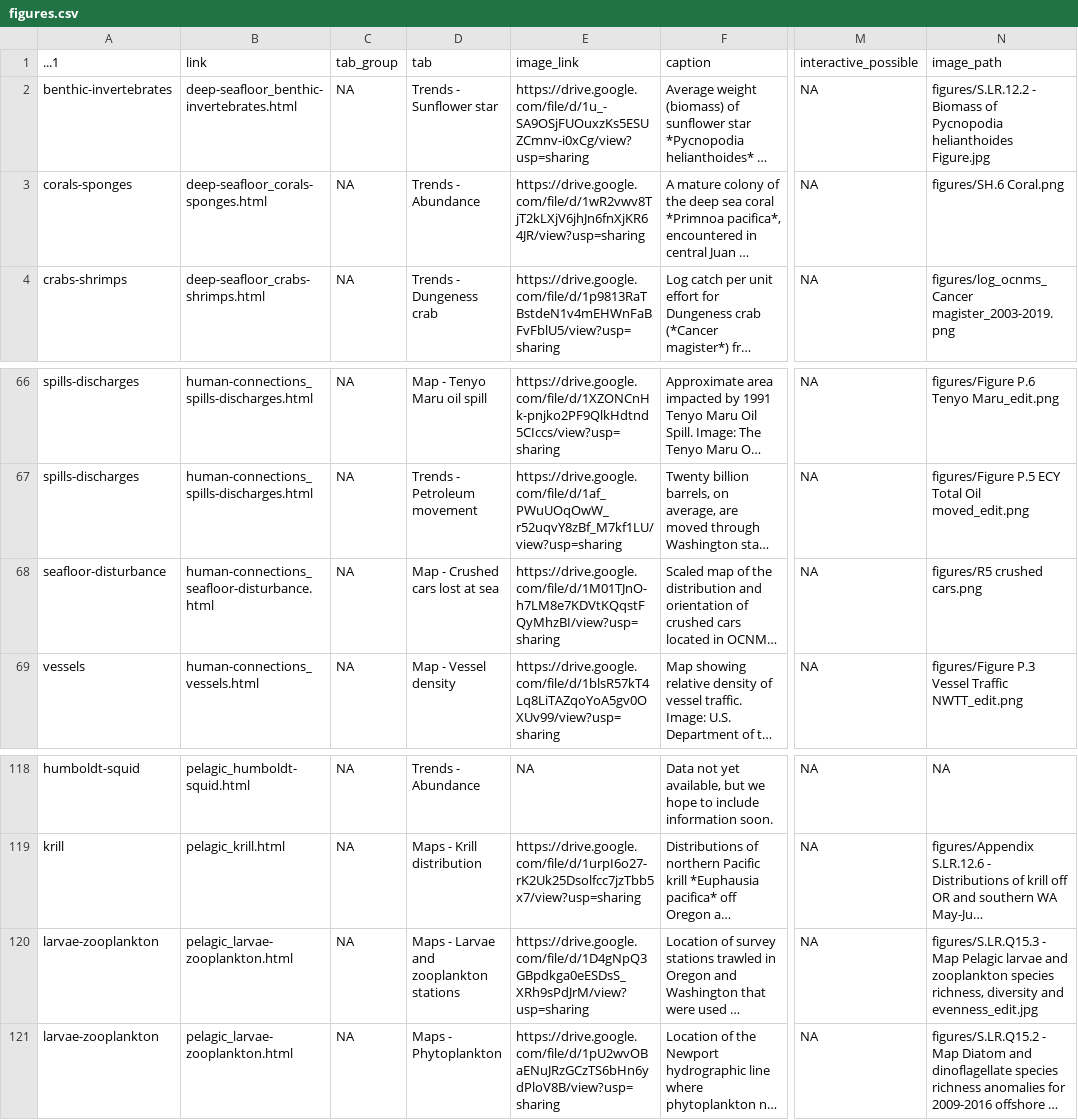
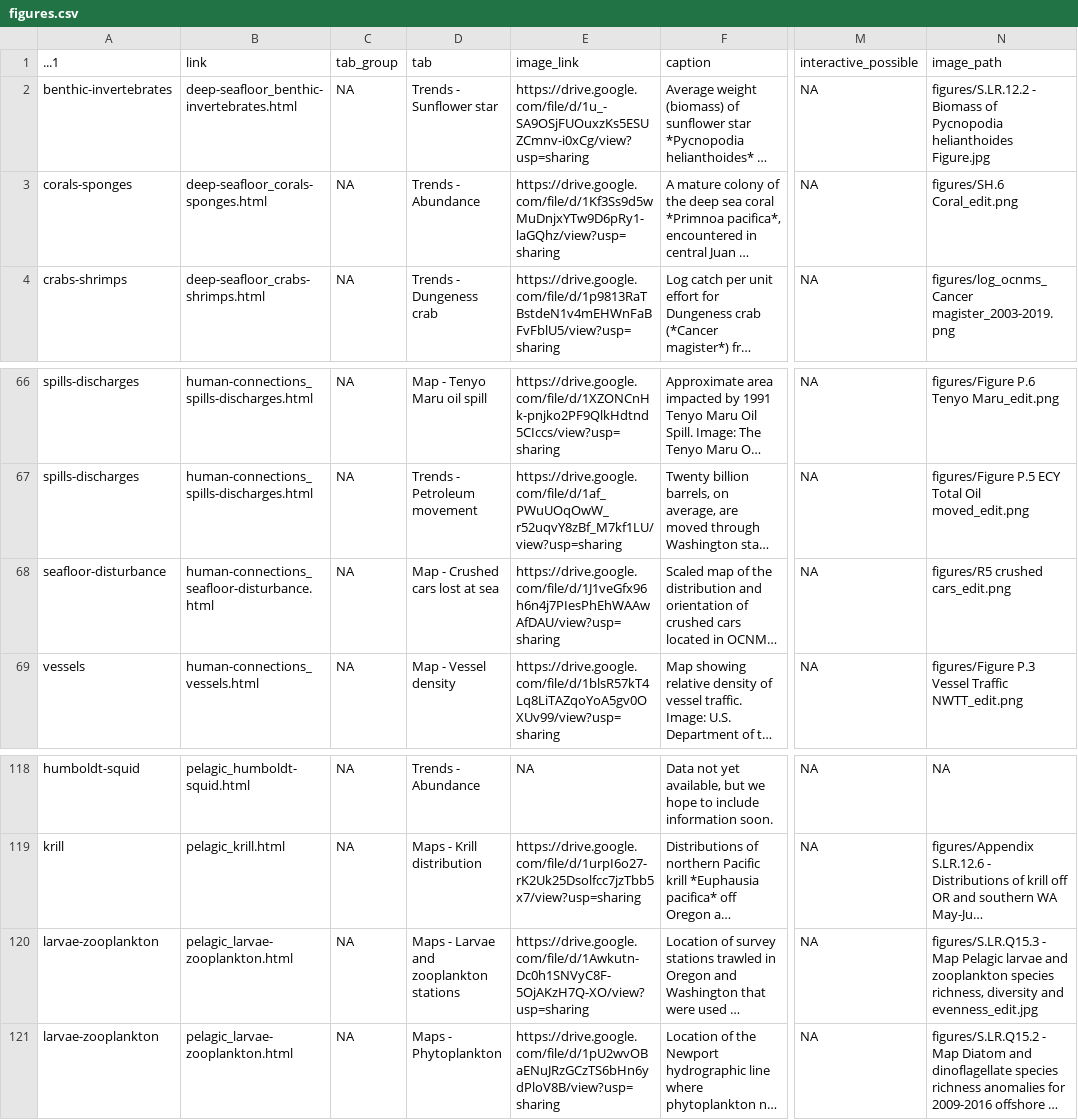
Before and after one commit to noaa-onms/ocnms, a CSV file: data/gsheets/figures.csv, drawn as a sheet; only a part is shown, gaps mark what is left out; long unchanged cells end in …; the diff names each change by its address in the sheet, - before the commit and + after, or states it on an @@ line.

```diff
--- a/data/gsheets/figures.csv
+++ b/data/gsheets/figures.csv
-E3 (image_link): https://drive.google.com/file/d/1wR2vwv8TjT2kLXjV6jhJn6fnXjKR64JR/view?usp=sharing
+E3 (image_link): https://drive.google.com/file/d/1Kf3Ss9d5wMuDnjxYTw9D6pRy1-laGQhz/view?usp=sharing
-N3 (image_path): figures/SH.6 Coral.png
+N3 (image_path): figures/SH.6 Coral_edit.png
-E68 (image_link): https://drive.google.com/file/d/1M01TJnO-h7LM8e7KDVtKQqstFQyMhzBI/view?usp=sharing
+E68 (image_link): https://drive.google.com/file/d/1J1veGfx96h6n4j7PIesPhEhWAAwAfDAU/view?usp=sharing
-N68 (image_path): figures/R5 crushed cars.png
+N68 (image_path): figures/R5 crushed cars_edit.png
-E120 (image_link): https://drive.google.com/file/d/1D4gNpQ3GBpdkga0eESDsS_XRh9sPdJrM/view?usp=sharing
+E120 (image_link): https://drive.google.com/file/d/1Awkutn-Dc0h1SNVyC8F-5OjAKzH7Q-XO/view?usp=sharing
```
Also changed, not shown: data/gsheets/modals.csv, 38 other files.
